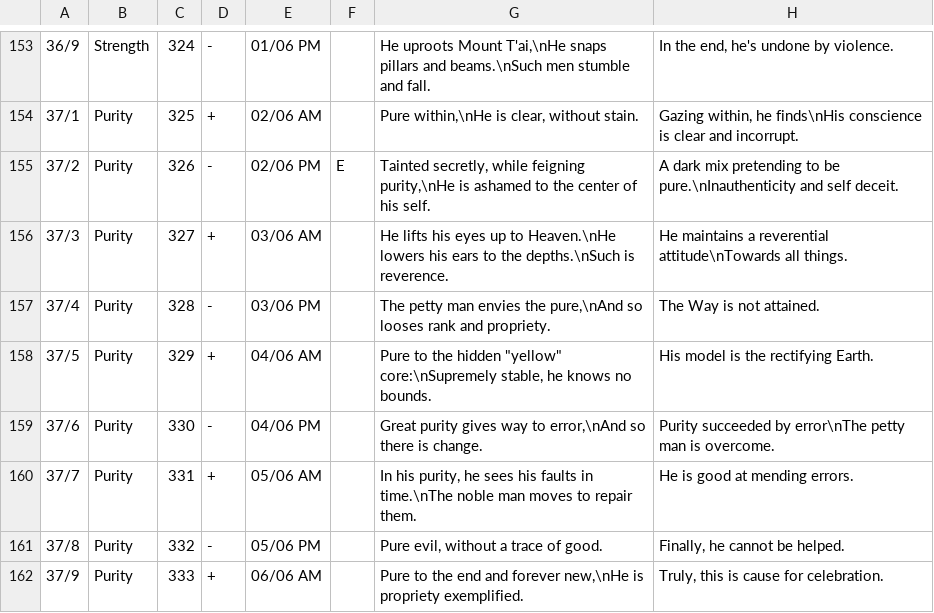
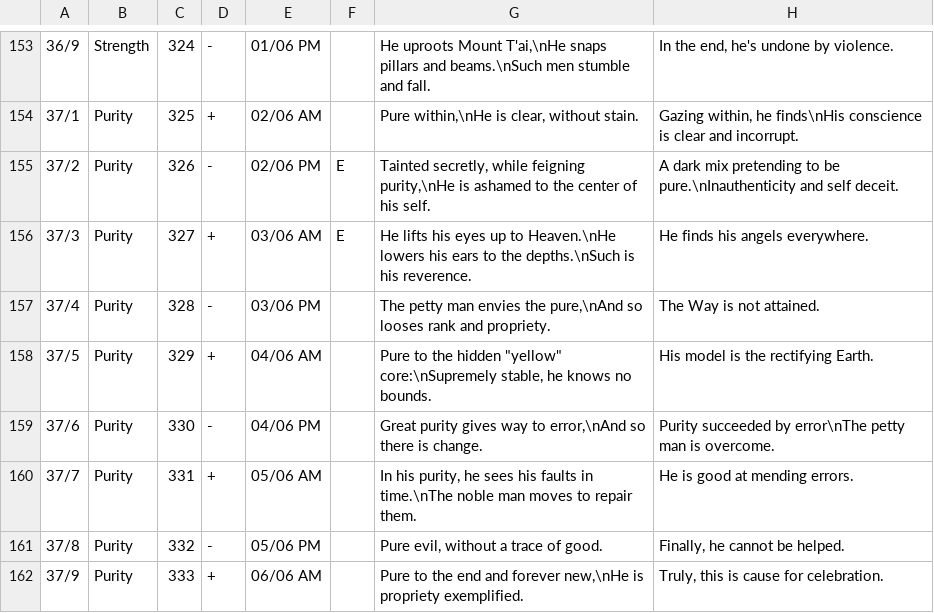
Before and after one commit to Blanchot/delphi, a CSV file: canon_texts.csv, drawn as a sheet; only a part is shown, gaps mark what is left out.

Commit message:
Edit

```diff
--- a/canon_texts.csv
+++ b/canon_texts.csv
@@ -155,3 +155,3 @@
 37/2;Purity;326;-;02/06 PM;E;Tainted secretly, while feigning purity,\nHe is ashamed to the center of his self.;A dark mix pretending to be pure.\nInauthenticity and self deceit.
-37/3;Purity;327;+;03/06 AM;;He lifts his eyes up to Heaven.\nHe lowers his ears to the depths.\nSuch is reverence.;He maintains a reverential attitude\nTowards all things.
+37/3;Purity;327;+;03/06 AM;E;He lifts his eyes up to Heaven.\nHe lowers his ears to the depths.\nSuch is his reverence.;He finds his angels everywhere.
 37/4;Purity;328;-;03/06 PM;;The petty man envies the pure,\nAnd so looses rank and propriety.;The Way is not attained.
```
